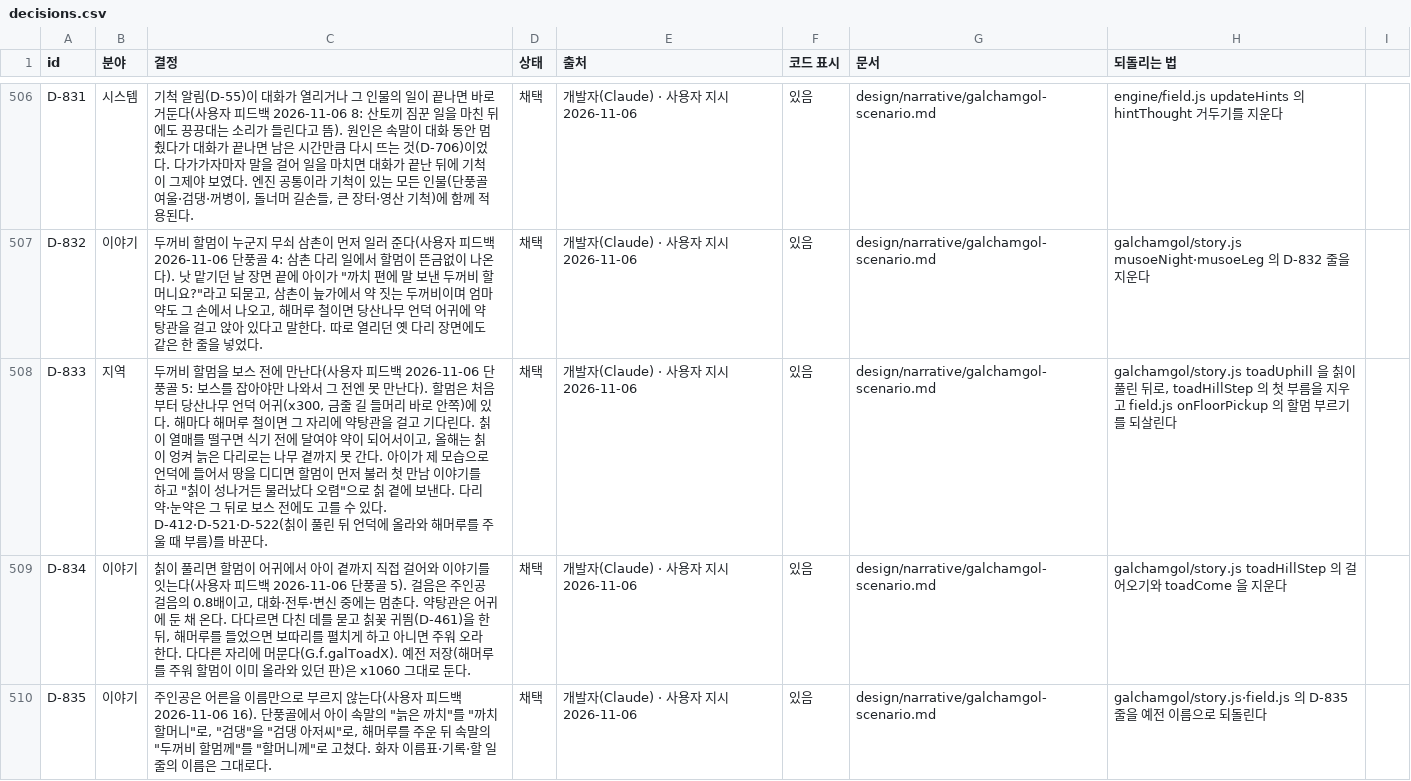
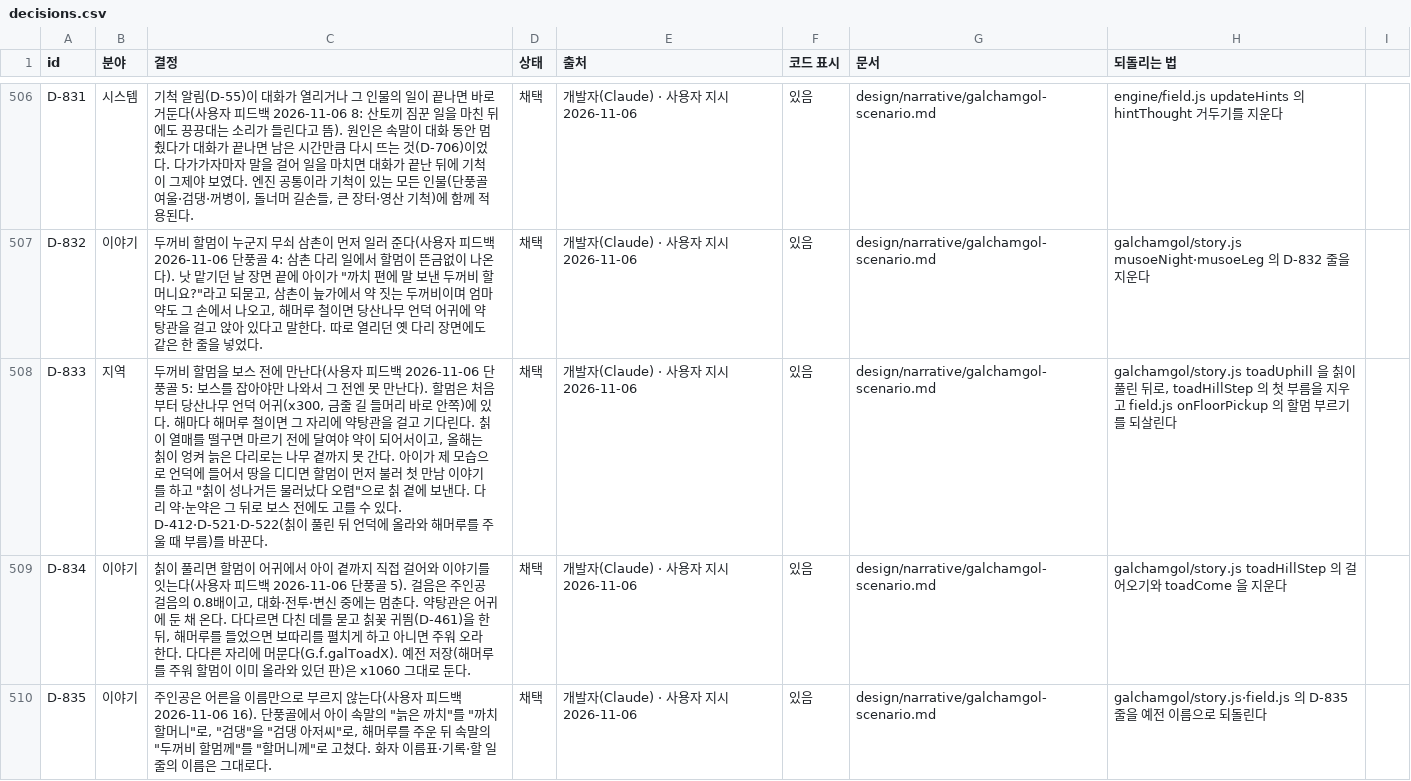
Before and after one commit to MATTTTJ/PACKOON, a CSV file: design/data/decisions.csv, drawn as a sheet; only a part is shown, gaps mark what is left out.

```diff
--- a/design/data/decisions.csv
+++ b/design/data/decisions.csv
@@ -507,3 +507,3 @@ D-831,시스템,"기척 알림(D-55)이 대화가 열리거나 그 인물의 일
 D-832,이야기,"두꺼비 할멈이 누군지 무쇠 삼촌이 먼저 일러 준다(사용자 피드백 2026-11-06 단풍골 4: 삼촌 다리 일에서 할멈이 뜬금없이 나온다). 낫 맡기던 날 장면 끝에 아이가 ""까치 편에 말 보낸 두꺼비 할머니요?""라고 되묻고, 삼촌이 늪가에서 약 짓는 두꺼비이며 엄마 약도 그 손에서 나오고, 해머루 철이면 당산나무 언덕 어귀에 약탕관을 걸고 앉아 있다고 말한다. 따로 열리던 옛 다리 장면에도 같은 한 줄을 넣었다.",채택,개발자(Claude) · 사용자 지시 2026-11-06,있음,design/narrative/galchamgol-scenario.md,"galchamgol/story.js musoeNight·musoeLeg 의 D-832 줄을 지운다"
-D-833,지역,"두꺼비 할멈을 보스 전에 만난다(사용자 피드백 2026-11-06 단풍골 5: 보스를 잡아야만 나와서 그 전엔 못 만난다). 할멈은 처음부터 당산나무 언덕 어귀(x300, 금줄 길 들머리 바로 안쪽)에 있다. 해마다 해머루 철이면 그 자리에 약탕관을 걸고 기다린다. 칡이 열매를 떨구면 식기 전에 달여야 약이 되어서이고, 올해는 칡이 엉켜 늙은 다리로는 나무 곁까지 못 간다. 아이가 제 모습으로 언덕에 들어서 땅을 디디면 할멈이 먼저 불러 첫 만남 이야기를 하고 ""칡이 성나거든 물러났다 오렴""으로 칡 곁에 보낸다. 다리 약·눈약은 그 뒤로 보스 전에도 고를 수 있다. D-412·D-521·D-522(칡이 풀린 뒤 언덕에 올라와 해머루를 주울 때 부름)를 바꾼다.",채택,개발자(Claude) · 사용자 지시 2026-11-06,있음,design/narrative/galchamgol-scenario.md,"galchamgol/story.js toadUphill 을 칡이 풀린 뒤로, toadHillStep 의 첫 부름을 지우고 field.js onFloorPickup 의 할멈 부르기를 되살린다"
+D-833,지역,"두꺼비 할멈을 보스 전에 만난다(사용자 피드백 2026-11-06 단풍골 5: 보스를 잡아야만 나와서 그 전엔 못 만난다). 할멈은 처음부터 당산나무 언덕 어귀(x300, 금줄 길 들머리 바로 안쪽)에 있다. 해마다 해머루 철이면 그 자리에 약탕관을 걸고 기다린다. 칡이 열매를 떨구면 마르기 전에 달여야 약이 되어서이고, 올해는 칡이 엉켜 늙은 다리로는 나무 곁까지 못 간다. 아이가 제 모습으로 언덕에 들어서 땅을 디디면 할멈이 먼저 불러 첫 만남 이야기를 하고 ""칡이 성나거든 물러났다 오렴""으로 칡 곁에 보낸다. 다리 약·눈약은 그 뒤로 보스 전에도 고를 수 있다. D-412·D-521·D-522(칡이 풀린 뒤 언덕에 올라와 해머루를 주울 때 부름)를 바꾼다.",채택,개발자(Claude) · 사용자 지시 2026-11-06,있음,design/narrative/galchamgol-scenario.md,"galchamgol/story.js toadUphill 을 칡이 풀린 뒤로, toadHillStep 의 첫 부름을 지우고 field.js onFloorPickup 의 할멈 부르기를 되살린다"
 D-834,이야기,"칡이 풀리면 할멈이 어귀에서 아이 곁까지 직접 걸어와 이야기를 잇는다(사용자 피드백 2026-11-06 단풍골 5). 걸음은 주인공 걸음의 0.8배이고, 대화·전투·변신 중에는 멈춘다. 약탕관은 어귀에 둔 채 온다. 다다르면 다친 데를 묻고 칡꽃 귀띔(D-461)을 한 뒤, 해머루를 들었으면 보따리를 펼치게 하고 아니면 주워 오라 한다. 다다른 자리에 머문다(G.f.galToadX). 예전 저장(해머루를 주워 할멈이 이미 올라와 있던 판)은 x1060 그대로 둔다.",채택,개발자(Claude) · 사용자 지시 2026-11-06,있음,design/narrative/galchamgol-scenario.md,"galchamgol/story.js toadHillStep 의 걸어오기와 toadCome 을 지운다"
```
Also changed, not shown: 2 other files.
